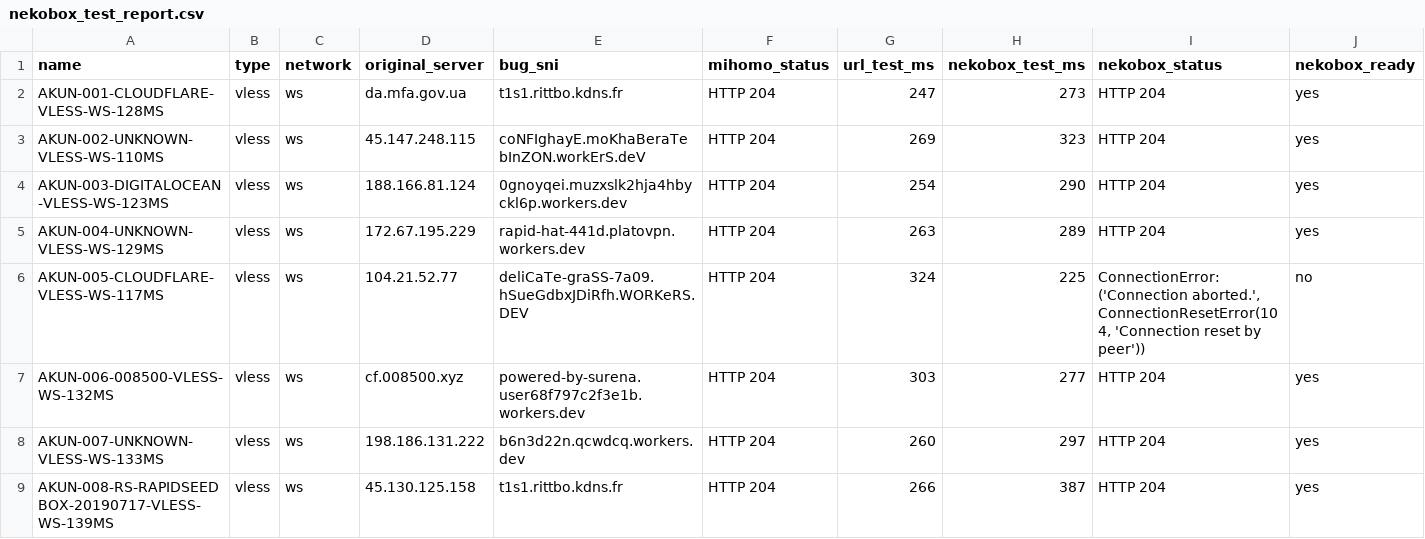
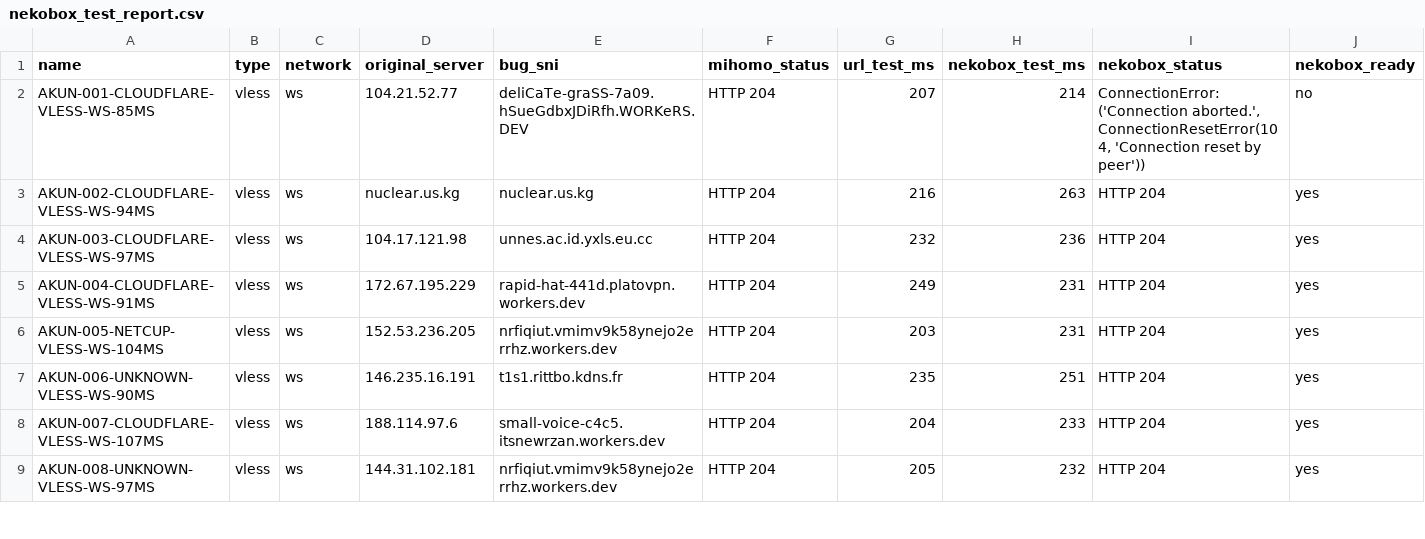
Before and after one commit to adiorany3/ConvertYAML, a CSV file: nekobox_test_report.csv, drawn as a sheet; only a part is shown; the diff covers the shown part only.

```diff
--- a/nekobox_test_report.csv
+++ b/nekobox_test_report.csv
@@ -1,9 +1,9 @@
 name,type,network,original_server,bug_sni,mihomo_status,url_test_ms,nekobox_test_ms,nekobox_status,nekobox_ready
-AKUN-001-CLOUDFLARE-VLESS-WS-128MS,vless,ws,da.mfa.gov.ua,t1s1.rittbo.kdns.fr,HTTP 204,247,273,HTTP 204,yes
-AKUN-002-UNKNOWN-VLESS-WS-110MS,vless,ws,45.147.248.115,coNFIghayE.moKhaBeraTebInZON.workErS.deV,HTTP 204,269,323,HTTP 204,yes
-AKUN-003-DIGITALOCEAN-VLESS-WS-123MS,vless,ws,188.166.81.124,0gnoyqei.muzxslk2hja4hbyckl6p.workers.dev,HTTP 204,254,290,HTTP 204,yes
-AKUN-004-UNKNOWN-VLESS-WS-129MS,vless,ws,172.67.195.229,rapid-hat-441d.platovpn.workers.dev,HTTP 204,263,289,HTTP 204,yes
-AKUN-005-CLOUDFLARE-VLESS-WS-117MS,vless,ws,104.21.52.77,deliCaTe-graSS-7a09.hSueGdbxJDiRfh.WORKeRS.DEV,HTTP 204,324,225,"ConnectionError: ('Connection aborted.', ConnectionResetError(104, 'Connection reset by peer'))",no
-AKUN-006-008500-VLESS-WS-132MS,vless,ws,cf.008500.xyz,powered-by-surena.user68f797c2f3e1b.workers.dev,HTTP 204,303,277,HTTP 204,yes
-AKUN-007-UNKNOWN-VLESS-WS-133MS,vless,ws,198.186.131.222,b6n3d22n.qcwdcq.workers.dev,HTTP 204,260,297,HTTP 204,yes
-AKUN-008-RS-RAPIDSEEDBOX-20190717-VLESS-WS-139MS,vless,ws,45.130.125.158,t1s1.rittbo.kdns.fr,HTTP 204,266,387,HTTP 204,yes
+AKUN-001-CLOUDFLARE-VLESS-WS-85MS,vless,ws,104.21.52.77,deliCaTe-graSS-7a09.hSueGdbxJDiRfh.WORKeRS.DEV,HTTP 204,207,214,"ConnectionError: ('Connection aborted.', ConnectionResetError(104, 'Connection reset by peer'))",no
+AKUN-002-CLOUDFLARE-VLESS-WS-94MS,vless,ws,nuclear.us.kg,nuclear.us.kg,HTTP 204,216,263,HTTP 204,yes
+AKUN-003-CLOUDFLARE-VLESS-WS-97MS,vless,ws,104.17.121.98,unnes.ac.id.yxls.eu.cc,HTTP 204,232,236,HTTP 204,yes
+AKUN-004-CLOUDFLARE-VLESS-WS-91MS,vless,ws,172.67.195.229,rapid-hat-441d.platovpn.workers.dev,HTTP 204,249,231,HTTP 204,yes
+AKUN-005-NETCUP-VLESS-WS-104MS,vless,ws,152.53.236.205,nrfiqiut.vmimv9k58ynejo2errhz.workers.dev,HTTP 204,203,231,HTTP 204,yes
+AKUN-006-UNKNOWN-VLESS-WS-90MS,vless,ws,146.235.16.191,t1s1.rittbo.kdns.fr,HTTP 204,235,251,HTTP 204,yes
+AKUN-007-CLOUDFLARE-VLESS-WS-107MS,vless,ws,188.114.97.6,small-voice-c4c5.itsnewrzan.workers.dev,HTTP 204,204,233,HTTP 204,yes
+AKUN-008-UNKNOWN-VLESS-WS-97MS,vless,ws,144.31.102.181,nrfiqiut.vmimv9k58ynejo2errhz.workers.dev,HTTP 204,205,232,HTTP 204,yes
```
Also changed, not shown: 14 edited cells elsewhere in this file, openclash_auto_report.csv, urltest_report.csv, 10 other files.
